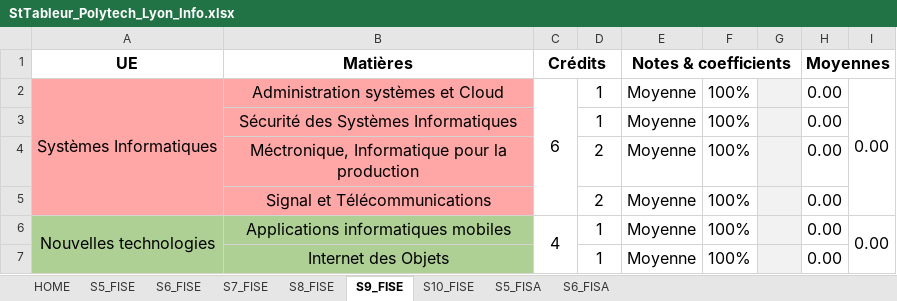
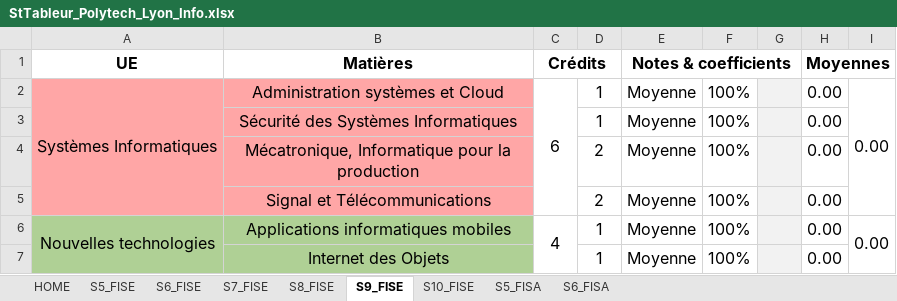
Before and after one commit to zulianc/zulianc.github.io, an Excel workbook: polytech/StTableur_Polytech_Lyon_Info.xlsx, sheet S9_FISE, drawn as a sheet; only a part is shown; values as stored, in another font and other column widths than the file's, no borders; conditional formats not drawn; the diff names each change by its address in the sheet, - before the commit and + after, or states it on an @@ line.

```diff
--- a/polytech/StTableur_Polytech_Lyon_Info.xlsx (sheet S9_FISE)
+++ b/polytech/StTableur_Polytech_Lyon_Info.xlsx (sheet S9_FISE)
-B4 (Matières): Méctronique, Informatique pour la production
+B4 (Matières): Mécatronique, Informatique pour la production
```
Also changed, not shown: sheet S8_FISE, formulas that keep their value, 1 other file.
